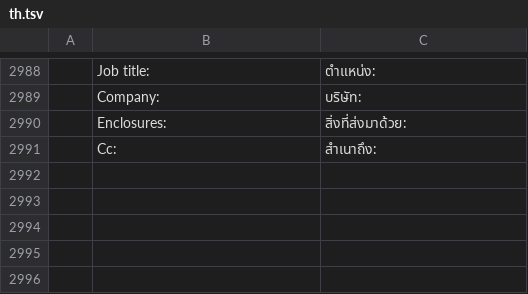
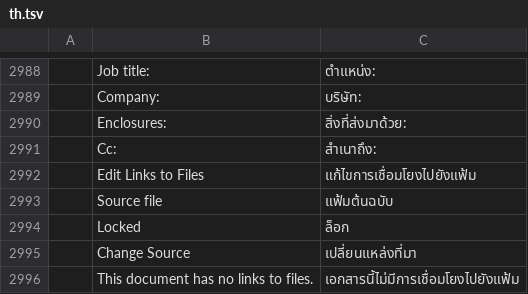
Before and after one commit to chatraweechai/doc4me, a TSV file: crates/ui-egui/src/i18n/th.tsv, drawn as a sheet; only a part is shown, gaps mark what is left out; the diff names each change by its address in the sheet, - before the commit and + after, or states it on an @@ line.

```diff
--- a/crates/ui-egui/src/i18n/th.tsv
+++ b/crates/ui-egui/src/i18n/th.tsv
+row 2992:  | Edit Links to Files | แก้ไขการเชื่อมโยงไปยังแฟ้ม
+row 2993:  | Source file | แฟ้มต้นฉบับ
+row 2994:  | Locked | ล็อก
+row 2995:  | Change Source | เปลี่ยนแหล่งที่มา
+row 2996:  | This document has no links to files. | เอกสารนี้ไม่มีการเชื่อมโยงไปยังแฟ้ม
```
Also changed, not shown: crates/ui-egui/src/i18n/fr-ca.tsv, crates/ui-egui/src/i18n/ja.tsv, 31 other files.
